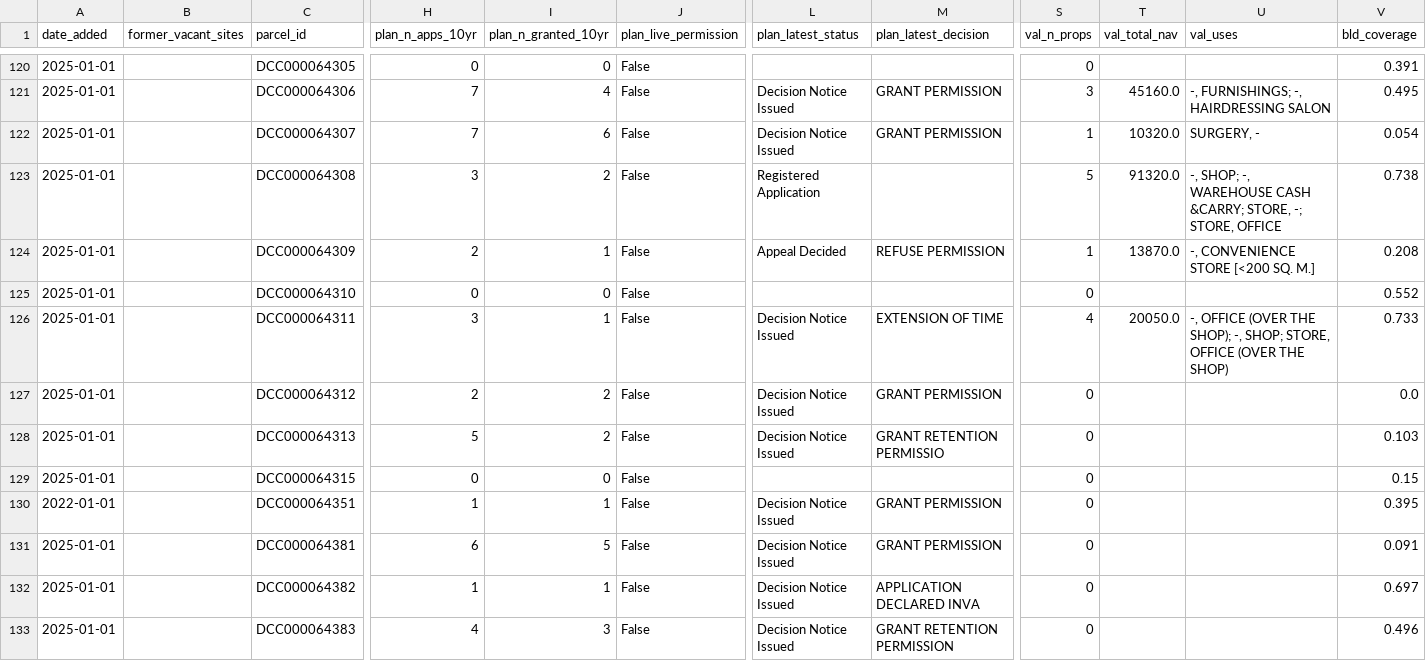
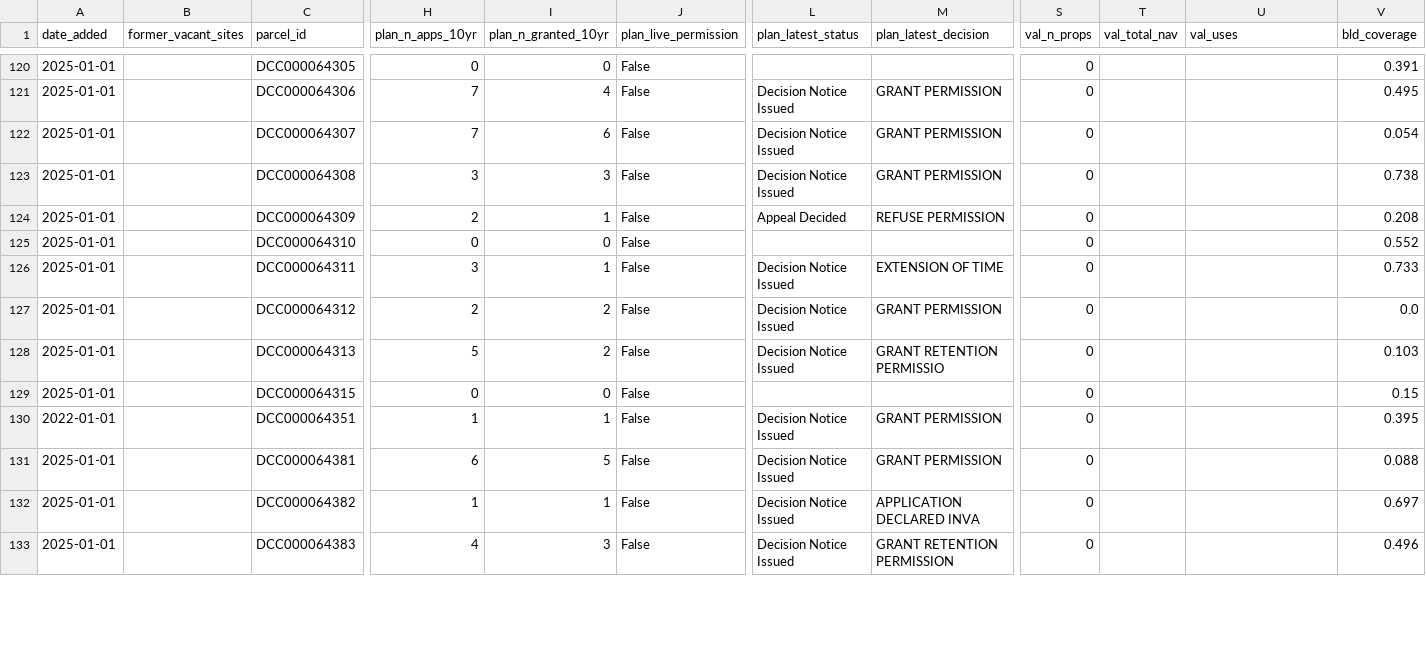
Before and after one commit to urschrei/derelict_sites_register, a CSV file: data/rzlt_sites_enriched.csv, drawn as a sheet; only a part is shown, gaps mark what is left out; the diff covers the shown part only; the diff names each change by its address in the sheet, - before the commit and + after, or states it on an @@ line.

```diff
--- a/data/rzlt_sites_enriched.csv
+++ b/data/rzlt_sites_enriched.csv
-S121 (val_n_props): 3
+S121 (val_n_props): 0
-T121 (val_total_nav): 45160.0
+T121 (val_total_nav): (empty)
-U121 (val_uses): -, FURNISHINGS; -, HAIRDRESSING SALON
+U121 (val_uses): (empty)
-S122 (val_n_props): 1
+S122 (val_n_props): 0
-T122 (val_total_nav): 10320.0
+T122 (val_total_nav): (empty)
-U122 (val_uses): SURGERY, -
+U122 (val_uses): (empty)
-I123 (plan_n_granted_10yr): 2
+I123 (plan_n_granted_10yr): 3
-L123 (plan_latest_status): Registered Application
+L123 (plan_latest_status): Decision Notice Issued
-M123 (plan_latest_decision): (empty)
+M123 (plan_latest_decision): GRANT PERMISSION
-S123 (val_n_props): 5
+S123 (val_n_props): 0
-T123 (val_total_nav): 91320.0
+T123 (val_total_nav): (empty)
-U123 (val_uses): -, SHOP; -, WAREHOUSE CASH &CARRY; STORE, -; STORE, OFFICE
+U123 (val_uses): (empty)
-S124 (val_n_props): 1
+S124 (val_n_props): 0
-T124 (val_total_nav): 13870.0
+T124 (val_total_nav): (empty)
-U124 (val_uses): -, CONVENIENCE STORE [<200 SQ. M.]
+U124 (val_uses): (empty)
-S126 (val_n_props): 4
+S126 (val_n_props): 0
-T126 (val_total_nav): 20050.0
+T126 (val_total_nav): (empty)
-U126 (val_uses): -, OFFICE (OVER THE SHOP); -, SHOP; STORE, OFFICE (OVER THE SHOP)
+U126 (val_uses): (empty)
-V131 (bld_coverage): 0.091
+V131 (bld_coverage): 0.088
```
Also changed, not shown: 150 edited cells elsewhere in this file, 3 other files.
